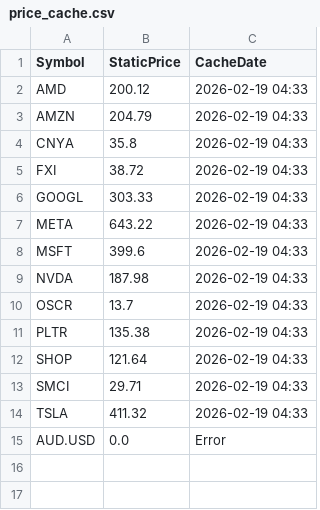
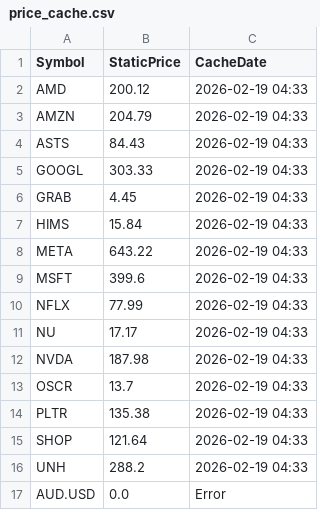
Before and after one commit to nitishgarg06/my-portfolio-app, a CSV file: data/price_cache.csv, drawn as a sheet; removed rows and columns are numbered as before the commit, all else as after; the diff names each change by its address in the sheet, - before the commit and + after, or states it on an @@ line.

Commit message:
Sync data/price_cache.csv

```diff
--- a/data/price_cache.csv
+++ b/data/price_cache.csv
-row 4: CNYA | 35.8 | 2026-02-19 04:33
-row 5: FXI | 38.72 | 2026-02-19 04:33
+row 4: ASTS | 84.43 | 2026-02-19 04:33
+row 6: GRAB | 4.45 | 2026-02-19 04:33
+row 7: HIMS | 15.84 | 2026-02-19 04:33
+row 10: NFLX | 77.99 | 2026-02-19 04:33
+row 11: NU | 17.17 | 2026-02-19 04:33
-row 13: SMCI | 29.71 | 2026-02-19 04:33
-row 14: TSLA | 411.32 | 2026-02-19 04:33
+row 16: UNH | 288.2 | 2026-02-19 04:33
```
